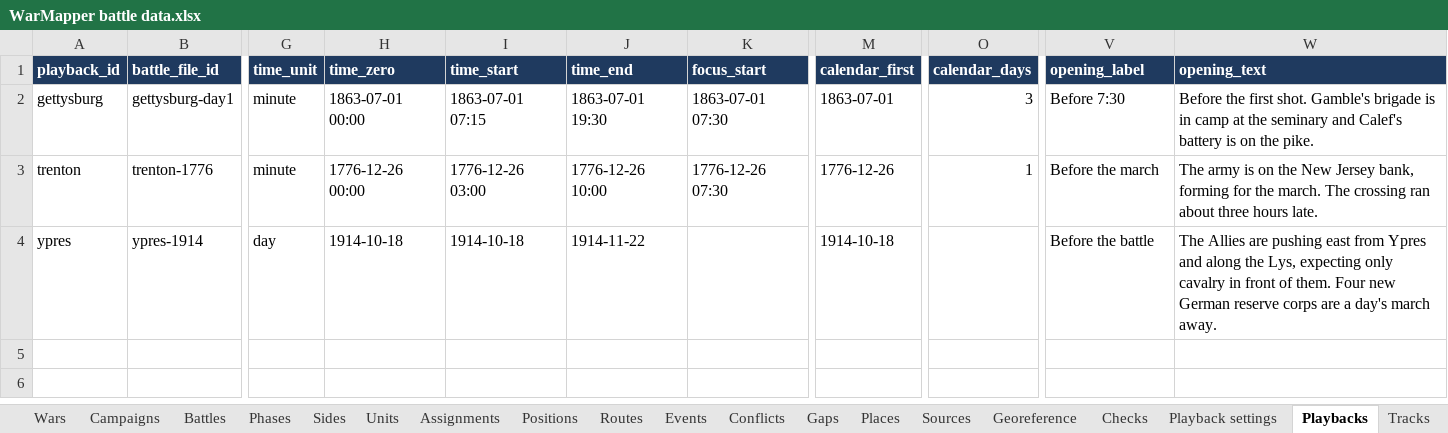
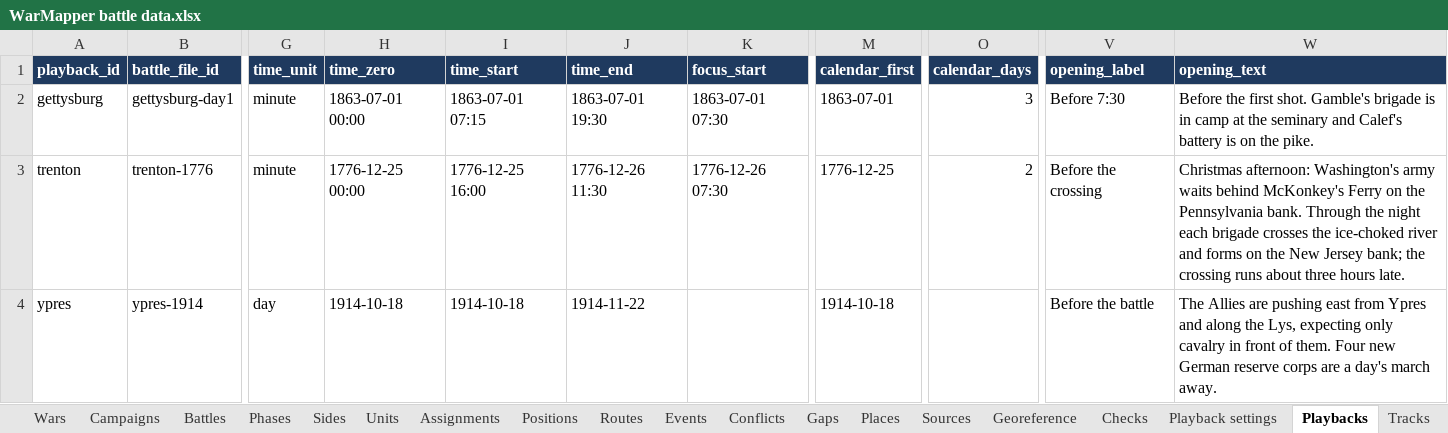
Before and after one commit to mgm9000/WarMapper, an Excel workbook: data/WarMapper battle data.xlsx, sheet Playbacks, drawn as a sheet; only a part is shown, gaps mark what is left out; values as stored, in another font and other column widths than the file's, no borders; the diff names each change by its address in the sheet, - before the commit and + after, or states it on an @@ line.

```diff
--- a/data/WarMapper battle data.xlsx (sheet Playbacks)
+++ b/data/WarMapper battle data.xlsx (sheet Playbacks)
-H3 (time_zero): 1776-12-26 00:00
+H3 (time_zero): 1776-12-25 00:00
-I3 (time_start): 1776-12-26 03:00
+I3 (time_start): 1776-12-25 16:00
-J3 (time_end): 1776-12-26 10:00
+J3 (time_end): 1776-12-26 11:30
-M3 (calendar_first): 1776-12-26
+M3 (calendar_first): 1776-12-25
-O3 (calendar_days): 1
+O3 (calendar_days): 2
-V3 (opening_label): Before the march
+V3 (opening_label): Before the crossing
-W3 (opening_text): The army is on the New Jersey bank, forming for the march. The crossing ran about three…
+W3 (opening_text): Christmas afternoon: Washington's army waits behind McKonkey's Ferry on the Pennsylvania bank. Through the night each brigade crosses the ice-choked river and forms on the New Jersey bank; the crossing runs about three…
```
Also changed, not shown: sheet Positions, sheet Maps, sheet Tracks, sheet Routes, sheet Playback settings, sheet Events, 4 more sheets, 16 other files.
